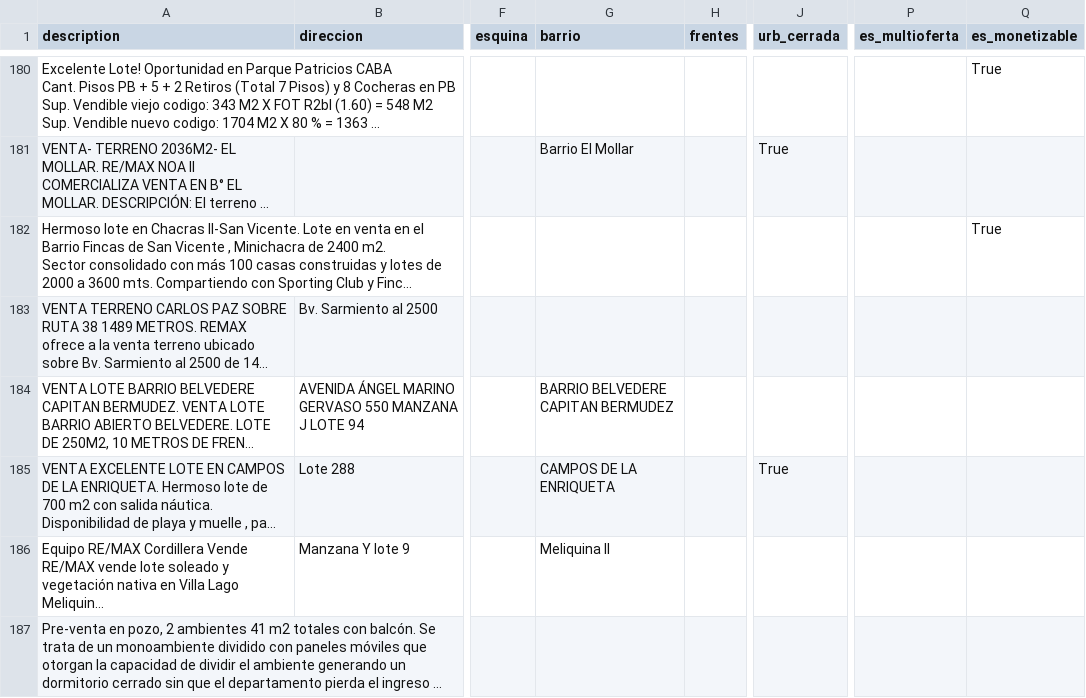
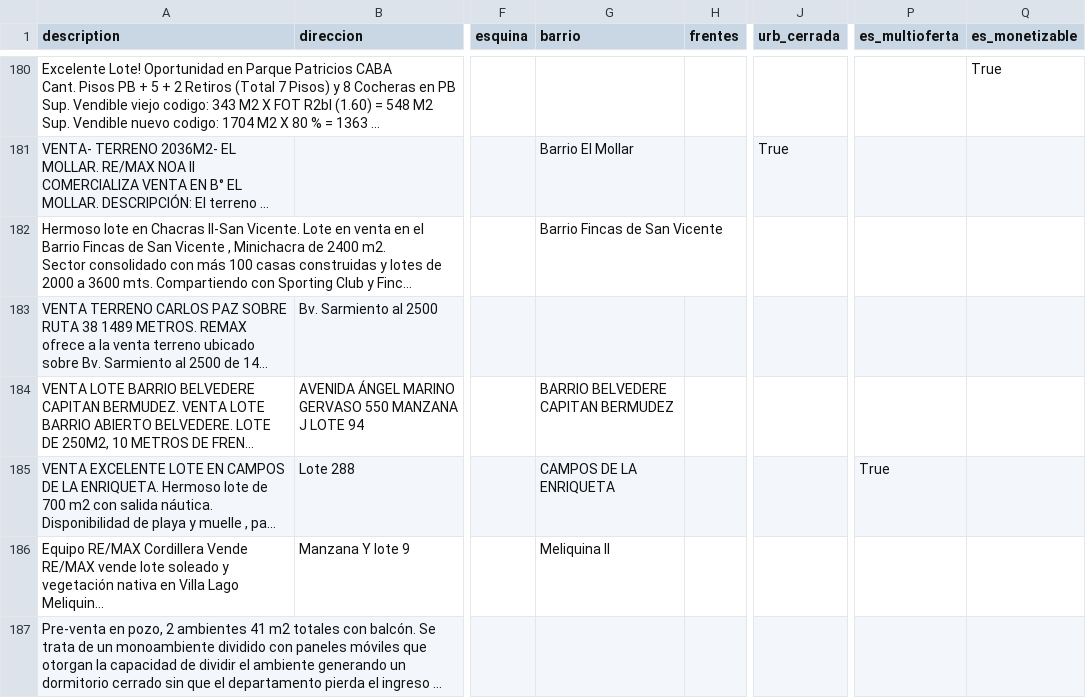
Before and after one commit to cientopolis/OVS-extractor-idis, a CSV file: input/ground_truth_100_sin_inferencias.csv, drawn as a sheet; only a part is shown, gaps mark what is left out; long unchanged cells end in …; the diff covers the shown part only; the diff names each change by its address in the sheet, - before the commit and + after, or states it on an @@ line.

```diff
--- a/input/ground_truth_100_sin_inferencias.csv
+++ b/input/ground_truth_100_sin_inferencias.csv
-G182 (barrio): (empty)
+G182 (barrio): Barrio Fincas de San Vicente
-Q182 (es_monetizable): True
+Q182 (es_monetizable): (empty)
-J185 (urb_cerrada): True
+J185 (urb_cerrada): (empty)
-P185 (es_multioferta): (empty)
+P185 (es_multioferta): True
```
Also changed, not shown: 1 added row, 2 removed rows and 10 edited cells elsewhere in this file, output/rbm.csv, 1 other file.
